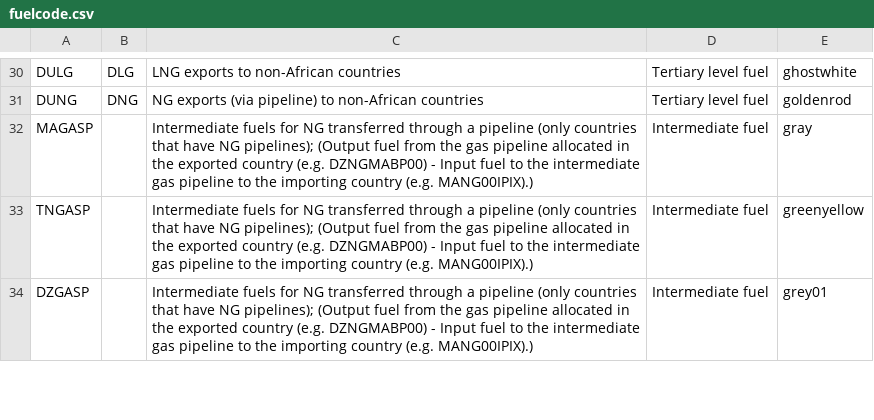
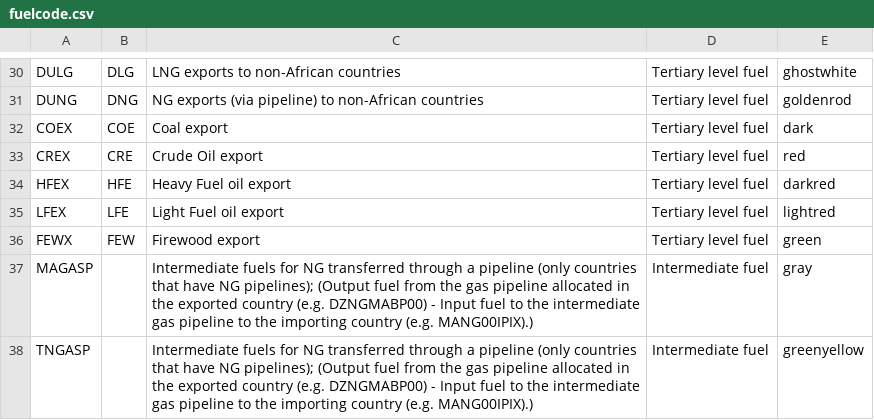
Before and after one commit to KTH-dESA/jrc_temba, a CSV file: fix_naming_convention/fuelcode.csv, drawn as a sheet; only a part is shown, gaps mark what is left out; the shorter side is filled out with more unchanged rows; the diff names each change by its address in the sheet, - before the commit and + after, or states it on an @@ line.

Commit message:
Update fuelcode.csv

```diff
--- a/fix_naming_convention/fuelcode.csv
+++ b/fix_naming_convention/fuelcode.csv
+row 32: COEX | COE | Coal export | Tertiary level fuel | dark
+row 33: CREX | CRE | Crude Oil export | Tertiary level fuel | red
+row 34: HFEX | HFE | Heavy Fuel oil export | Tertiary level fuel | darkred
+row 35: LFEX | LFE | Light Fuel oil export | Tertiary level fuel | lightred
+row 36: FEWX | FEW | Firewood export | Tertiary level fuel | green
```
